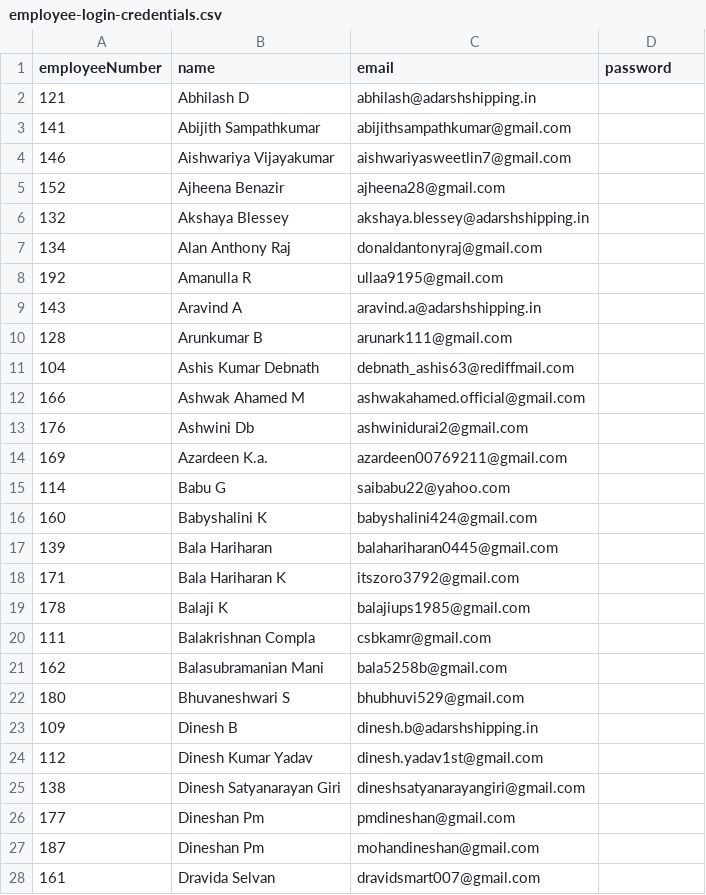
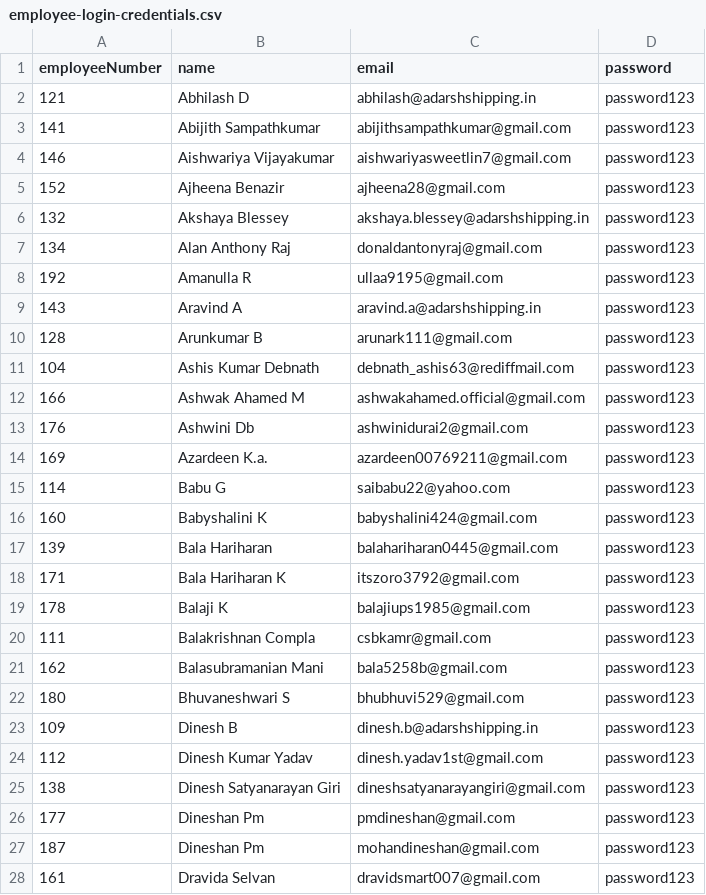
Before and after one commit to Hariprasad2120/Adarsh-Shipping-and-Services-Management-Software, a CSV file: import-output/employee-login-credentials.csv, drawn as a sheet; only a part is shown; the diff covers the shown part only.

```diff
--- a/import-output/employee-login-credentials.csv
+++ b/import-output/employee-login-credentials.csv
@@ -1,28 +1,28 @@
 employeeNumber,name,email,password
-"121","Abhilash D","abhilash@adarshshipping.in",""
-"141","Abijith Sampathkumar","abijithsampathkumar@gmail.com",""
-"146","Aishwariya Vijayakumar","aishwariyasweetlin7@gmail.com",""
-"152","Ajheena Benazir","ajheena28@gmail.com",""
-"132","Akshaya Blessey","akshaya.blessey@adarshshipping.in",""
-"134","Alan Anthony Raj","donaldantonyraj@gmail.com",""
-"192","Amanulla R","ullaa9195@gmail.com",""
-"143","Aravind A","aravind.a@adarshshipping.in",""
-"128","Arunkumar B","arunark111@gmail.com",""
-"104","Ashis Kumar Debnath","debnath_ashis63@rediffmail.com",""
-"166","Ashwak Ahamed M","ashwakahamed.official@gmail.com",""
-"176","Ashwini Db","ashwinidurai2@gmail.com",""
-"169","Azardeen K.a.","azardeen00769211@gmail.com",""
-"114","Babu G","saibabu22@yahoo.com",""
-"160","Babyshalini K","babyshalini424@gmail.com",""
-"139","Bala Hariharan","balahariharan0445@gmail.com",""
-"171","Bala Hariharan K","itszoro3792@gmail.com",""
-"178","Balaji K","balajiups1985@gmail.com",""
-"111","Balakrishnan Compla","csbkamr@gmail.com",""
-"162","Balasubramanian Mani","bala5258b@gmail.com",""
-"180","Bhuvaneshwari S","bhubhuvi529@gmail.com",""
-"109","Dinesh B","dinesh.b@adarshshipping.in",""
-"112","Dinesh Kumar Yadav","dinesh.yadav1st@gmail.com",""
-"138","Dinesh Satyanarayan Giri","dineshsatyanarayangiri@gmail.com",""
-"177","Dineshan Pm","pmdineshan@gmail.com",""
-"187","Dineshan Pm","mohandineshan@gmail.com",""
-"161","Dravida Selvan","dravidsmart007@gmail.com",""
+"121","Abhilash D","abhilash@adarshshipping.in","password123"
+"141","Abijith Sampathkumar","abijithsampathkumar@gmail.com","password123"
+"146","Aishwariya Vijayakumar","aishwariyasweetlin7@gmail.com","password123"
+"152","Ajheena Benazir","ajheena28@gmail.com","password123"
+"132","Akshaya Blessey","akshaya.blessey@adarshshipping.in","password123"
+"134","Alan Anthony Raj","donaldantonyraj@gmail.com","password123"
+"192","Amanulla R","ullaa9195@gmail.com","password123"
+"143","Aravind A","aravind.a@adarshshipping.in","password123"
+"128","Arunkumar B","arunark111@gmail.com","password123"
+"104","Ashis Kumar Debnath","debnath_ashis63@rediffmail.com","password123"
+"166","Ashwak Ahamed M","ashwakahamed.official@gmail.com","password123"
+"176","Ashwini Db","ashwinidurai2@gmail.com","password123"
+"169","Azardeen K.a.","azardeen00769211@gmail.com","password123"
+"114","Babu G","saibabu22@yahoo.com","password123"
+"160","Babyshalini K","babyshalini424@gmail.com","password123"
+"139","Bala Hariharan","balahariharan0445@gmail.com","password123"
+"171","Bala Hariharan K","itszoro3792@gmail.com","password123"
+"178","Balaji K","balajiups1985@gmail.com","password123"
+"111","Balakrishnan Compla","csbkamr@gmail.com","password123"
+"162","Balasubramanian Mani","bala5258b@gmail.com","password123"
+"180","Bhuvaneshwari S","bhubhuvi529@gmail.com","password123"
+"109","Dinesh B","dinesh.b@adarshshipping.in","password123"
+"112","Dinesh Kumar Yadav","dinesh.yadav1st@gmail.com","password123"
+"138","Dinesh Satyanarayan Giri","dineshsatyanarayangiri@gmail.com","password123"
+"177","Dineshan Pm","pmdineshan@gmail.com","password123"
+"187","Dineshan Pm","mohandineshan@gmail.com","password123"
+"161","Dravida Selvan","dravidsmart007@gmail.com","password123"
```
Also changed, not shown: 53 edited cells elsewhere in this file, 43 other files.
